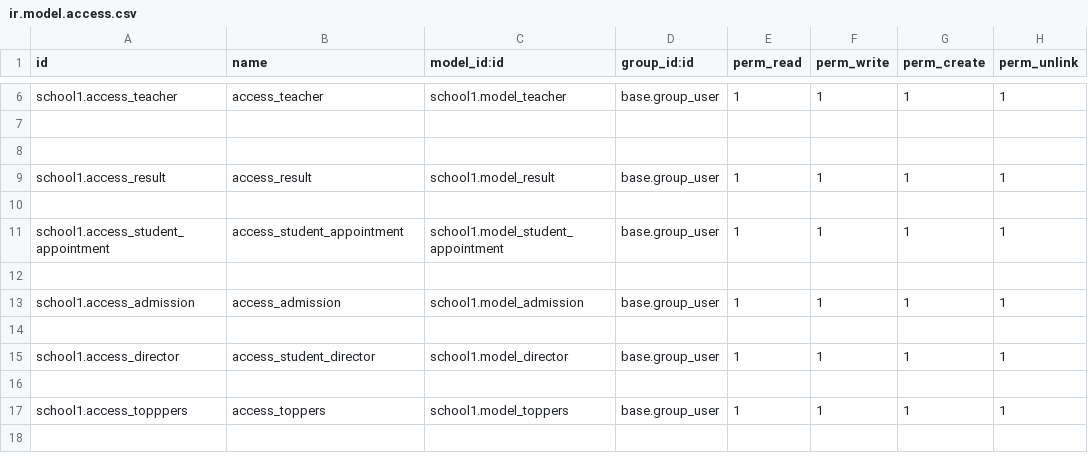
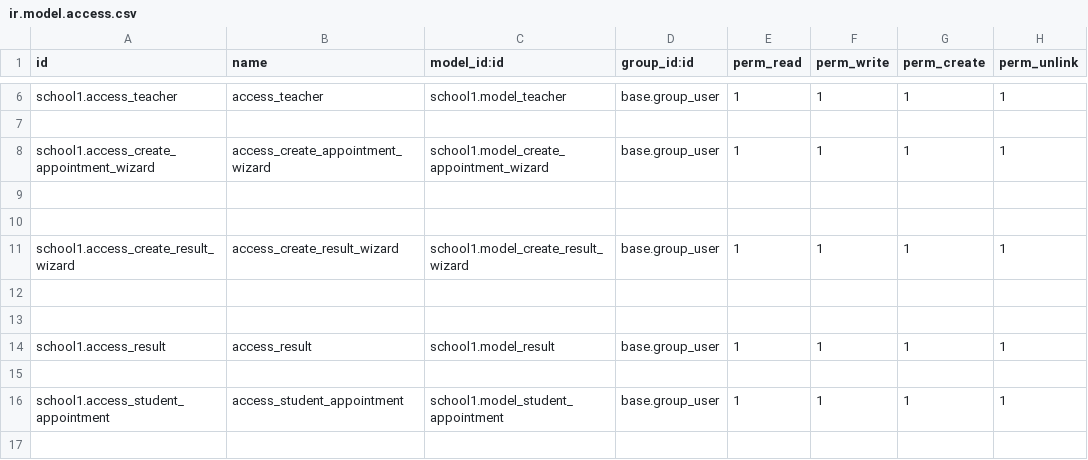
Before and after one commit to bizzappdevtitans/madhav_pandya, a CSV file: school1/security/ir.model.access.csv, drawn as a sheet; only a part is shown, gaps mark what is left out; the shorter side is filled out with more unchanged rows; the diff names each change by its address in the sheet, - before the commit and + after, or states it on an @@ line.

Commit message:
[WIP][T00307] : Added Wizard to student.appointment model

```diff
--- a/school1/security/ir.model.access.csv
+++ b/school1/security/ir.model.access.csv
+row 8: school1.access_create_appointment_wizard | access_create_appointment_wizard | school1.model_create_appointment_wizard | base.group_user | 1 | 1 | 1 | 1
+row 9: (empty)
+row 10: (empty)
+row 11: school1.access_create_result_wizard | access_create_result_wizard | school1.model_create_result_wizard | base.group_user | 1 | 1 | 1 | 1
+row 12: (empty)
```
Also changed, not shown: 30 other files.
